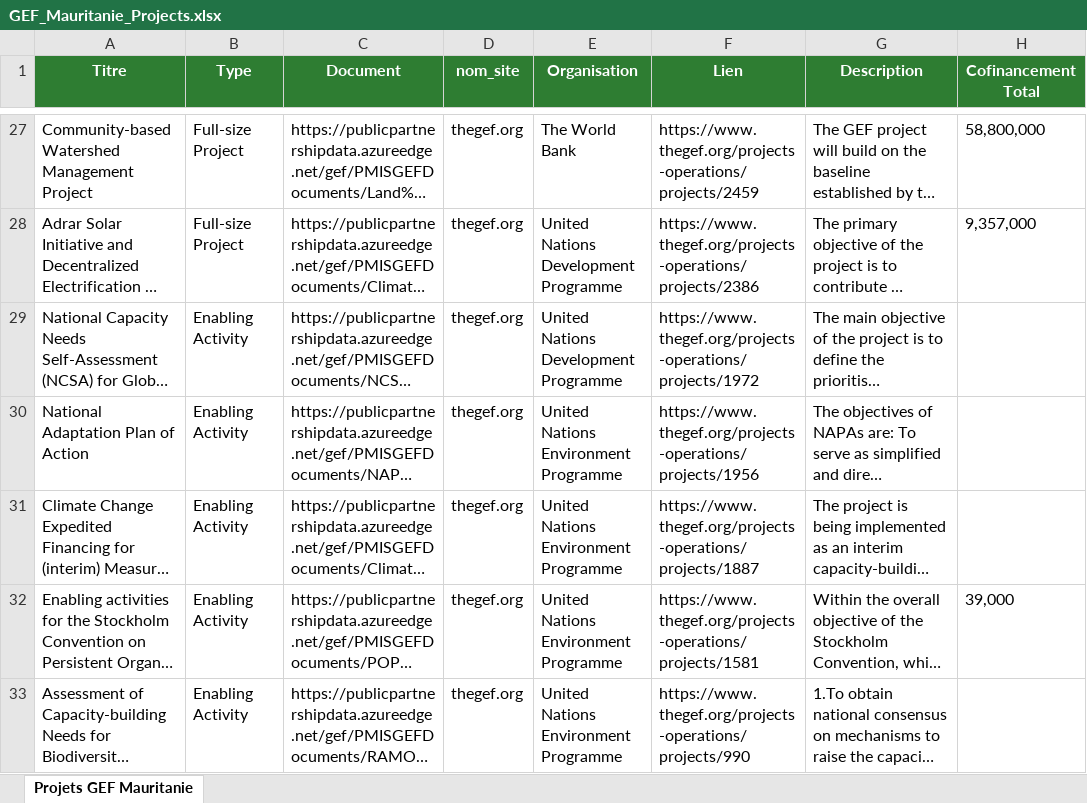
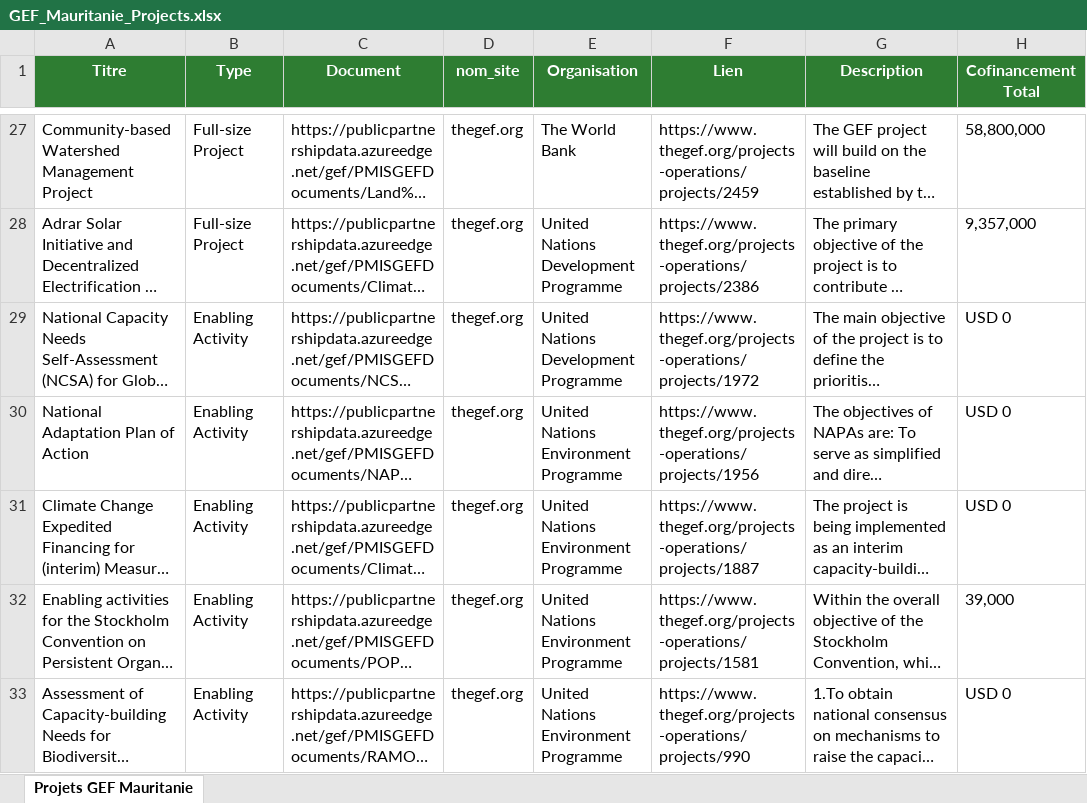
Before and after one commit to Weva23/richat-climatique, an Excel workbook: richat-climatique/backend/scraped_data/GEF_Mauritanie_Projects.xlsx, sheet Projets GEF Mauritanie, drawn as a sheet; only a part is shown, gaps mark what is left out; long unchanged cells end in …; values as stored, in another font and other column widths than the file's, no borders; the diff covers the shown part only; the diff names each change by its address in the sheet, - before the commit and + after, or states it on an @@ line.

```diff
--- a/richat-climatique/backend/scraped_data/GEF_Mauritanie_Projects.xlsx (sheet Projets GEF Mauritanie)
+++ b/richat-climatique/backend/scraped_data/GEF_Mauritanie_Projects.xlsx (sheet Projets GEF Mauritanie)
-H29:H31 (Cofinancement Total): (empty)
+H29:H31 (Cofinancement Total): USD 0
-H33 (Cofinancement Total): (empty)
+H33 (Cofinancement Total): USD 0
```
Also changed, not shown: 5 edited cells elsewhere in this sheet, richat-climatique/backend/scraped_data/GCF_Mauritanie_Projects.xlsx, richat-climatique/backend/scraped_data/OECD_Mauritanie_Projects.xlsx, 18 other files.
